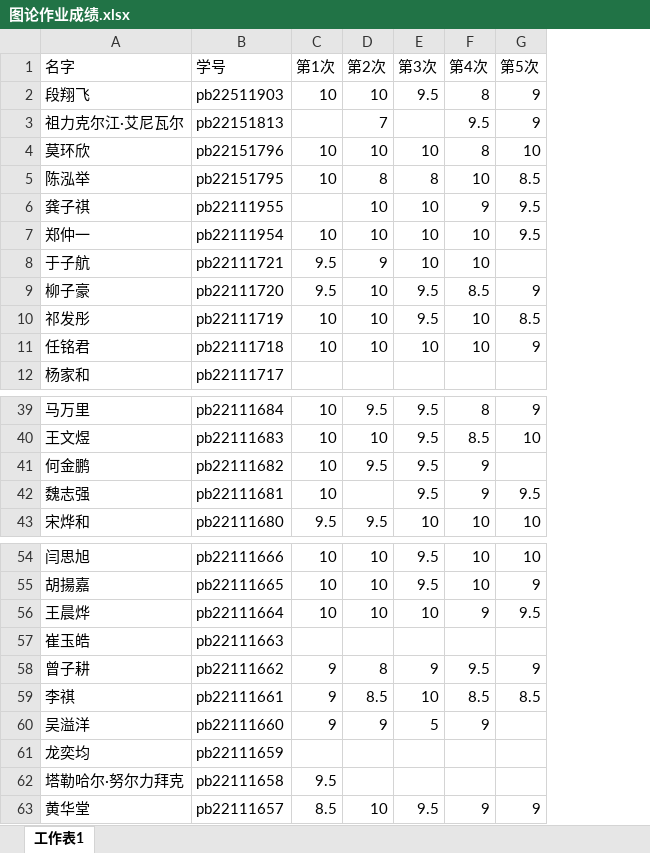
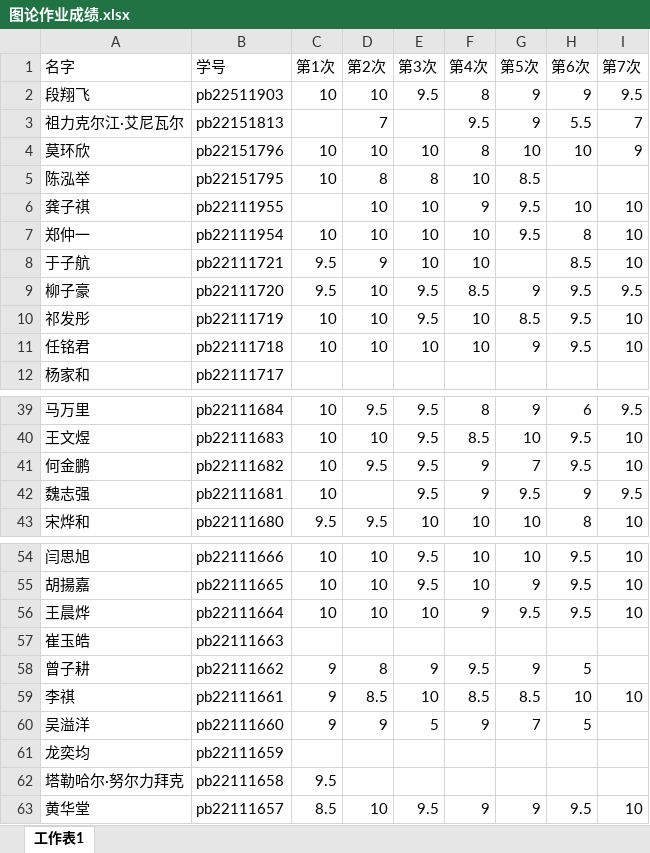
Before and after one commit to ustc-xhl-graph2023/ustc-xhl-graph2023.github.io, an Excel workbook: hw_grades/图论作业成绩.xlsx, sheet 工作表1, drawn as a sheet; only a part is shown, gaps mark what is left out; values as stored, in another font and other column widths than the file's, no borders; the diff names each change by its address in the sheet, - before the commit and + after, or states it on an @@ line.

Commit message:
Add files via upload

```diff
--- a/hw_grades/图论作业成绩.xlsx (sheet 工作表1)
+++ b/hw_grades/图论作业成绩.xlsx (sheet 工作表1)
+column H (第6次), rows 2-11: 9 | 5.5 | 10 |  | 10 | 8 | 8.5 | 9.5 | 9.5 | 9.5; rows 39-43: 6 | 9.5 | 9.5 | 9 | 8; rows 54-63: 9.5 | 9.5 | 9.5 |  | 5 | 10 | 5 |  |  | 9.5
+column I (第7次), rows 2-11: 9.5 | 7 | 9 |  | 10 | 10 | 10 | 9.5 | 10 | 10; rows 39-43: 9.5 | 10 | 10 | 9.5 | 10; rows 54-63: 10 | 10 | 10 |  |  | 10 |  |  |  | 10
-G41 (第5次): (empty)
+G41 (第5次): 7
-G60 (第5次): (empty)
+G60 (第5次): 7
```
